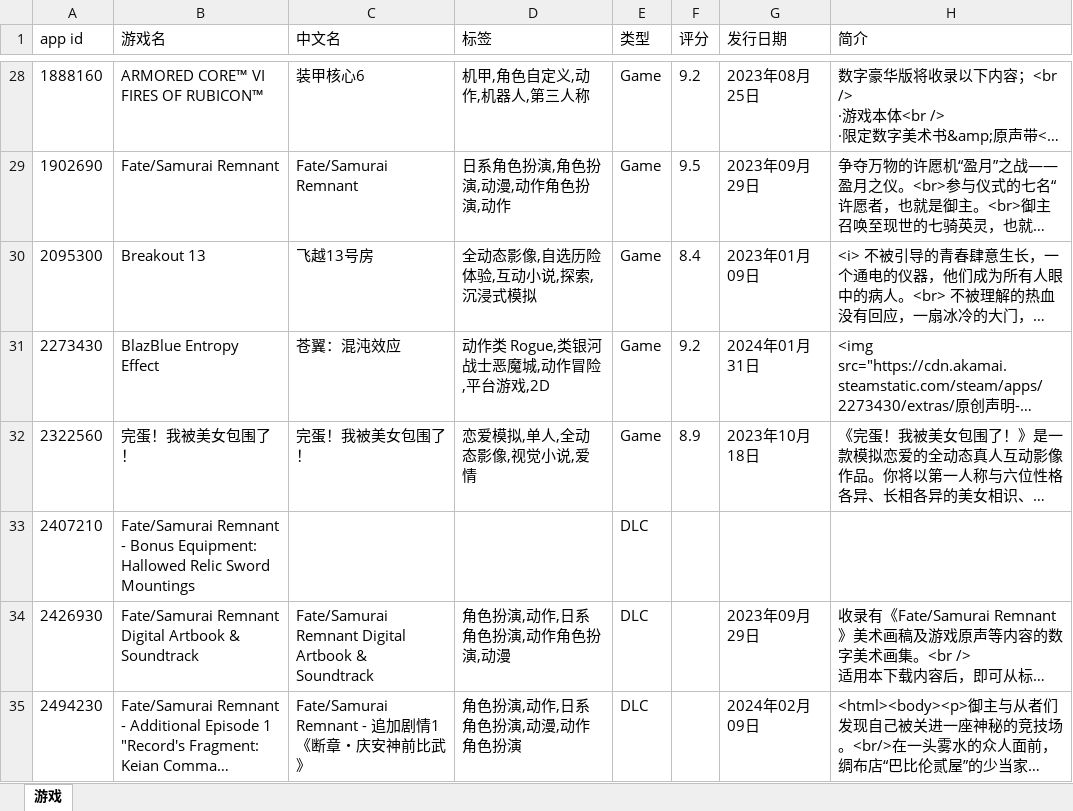
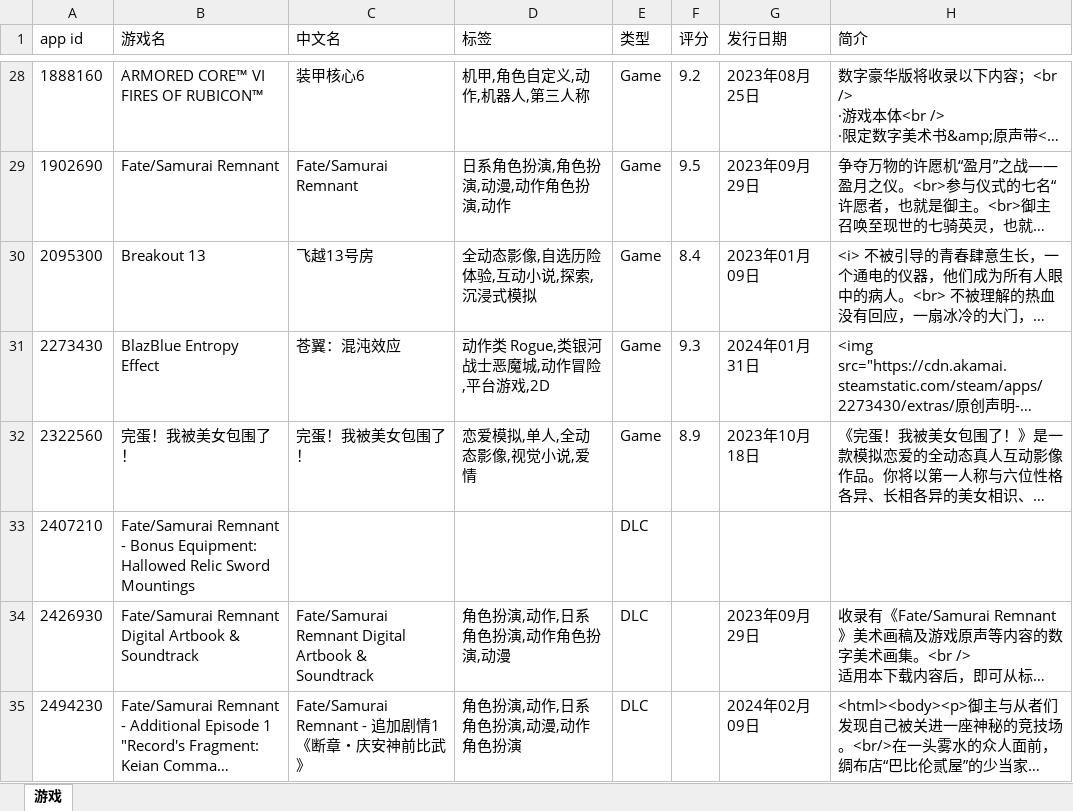
Before and after one commit to qwq-xinkeng/awaqwqmain, an Excel workbook: apps.xlsx, sheet 游戏, drawn as a sheet; only a part is shown, gaps mark what is left out; long unchanged cells end in …; values as stored, in another font and other column widths than the file's, no borders; the diff names each change by its address in the sheet, - before the commit and + after, or states it on an @@ line.

```diff
--- a/apps.xlsx (sheet 游戏)
+++ b/apps.xlsx (sheet 游戏)
-F31 (评分): 9.2
+F31 (评分): 9.3
```
